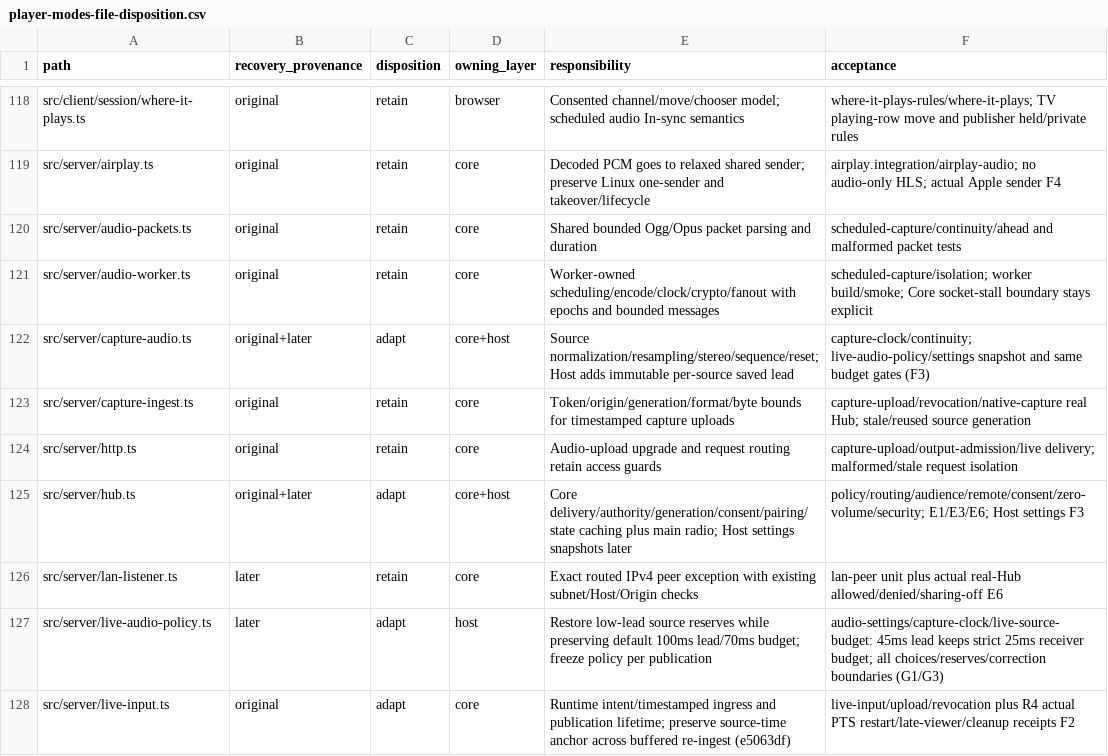
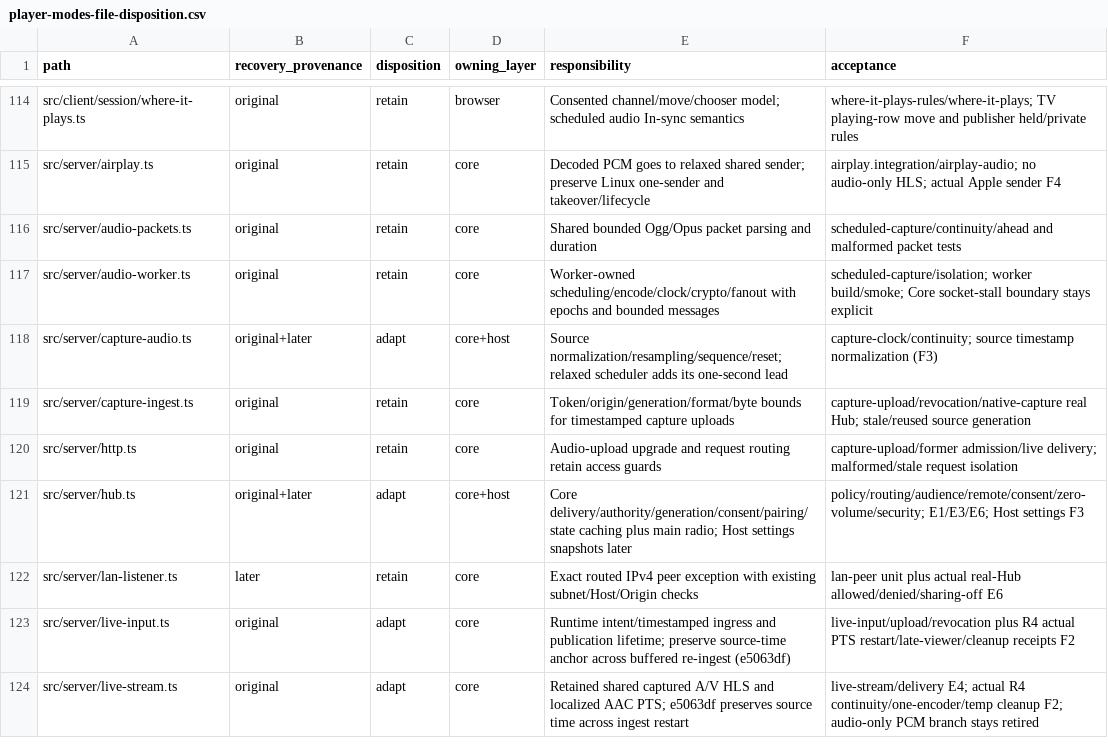
Before and after one commit to avoid-quest/couch, a CSV file: docs/player-modes-file-disposition.csv, drawn as a sheet; only a part is shown, gaps mark what is left out; the shorter side is filled out with more unchanged rows; the diff covers the shown part only.

Commit message:
Retire Live audio's Sendspin admission and playback patches

```diff
--- a/docs/player-modes-file-disposition.csv
+++ b/docs/player-modes-file-disposition.csv
@@ -121,8 +117,7 @@ src/server/audio-packets.ts,original,retain,core,Shared bounded Ogg/Opus packet
 src/server/audio-worker.ts,original,retain,core,Worker-owned scheduling/encode/clock/crypto/fanout with epochs and bounded messages,scheduled-capture/isolation; worker build/smoke; Core socket-stall boundary stays explicit
-src/server/capture-audio.ts,original+later,adapt,core+host,Source normalization/resampling/stereo/sequence/reset; Host adds immutable per-source saved lead,capture-clock/continuity; live-audio-policy/settings snapshot and same budget gates (F3)
+src/server/capture-audio.ts,original+later,adapt,core+host,Source normalization/resampling/sequence/reset; relaxed scheduler adds its one-second lead,capture-clock/continuity; source timestamp normalization (F3)
 src/server/capture-ingest.ts,original,retain,core,Token/origin/generation/format/byte bounds for timestamped capture uploads,capture-upload/revocation/native-capture real Hub; stale/reused source generation
-src/server/http.ts,original,retain,core,Audio-upload upgrade and request routing retain access guards,capture-upload/output-admission/live delivery; malformed/stale request isolation
+src/server/http.ts,original,retain,core,Audio-upload upgrade and request routing retain access guards,capture-upload/former admission/live delivery; malformed/stale request isolation
 src/server/hub.ts,original+later,adapt,core+host,Core delivery/authority/generation/consent/pairing/state caching plus main radio; Host settings snapshots later,policy/routing/audience/remote/consent/zero-volume/security; E1/E3/E6; Host settings F3
 src/server/lan-listener.ts,later,retain,core,Exact routed IPv4 peer exception with existing subnet/Host/Origin checks,lan-peer unit plus actual real-Hub allowed/denied/sharing-off E6
-src/server/live-audio-policy.ts,later,adapt,host,Restore low-lead source reserves while preserving default 100ms lead/70ms budget; freeze policy per publication,audio-settings/capture-clock/live-source-budget: 45ms lead keeps strict 25ms receiver budget; all choices/reserves/correction boundaries (G1/G3)
 src/server/live-input.ts,original,adapt,core,Runtime intent/timestamped ingress and publication lifetime; preserve source-time anchor across buffered re-ingest (e5063df),live-input/upload/revocation plus R4 actual PTS restart/late-viewer/cleanup receipts F2
```
Also changed, not shown: 15 removed rows and 1 edited cell elsewhere in this file, 59 other files.
